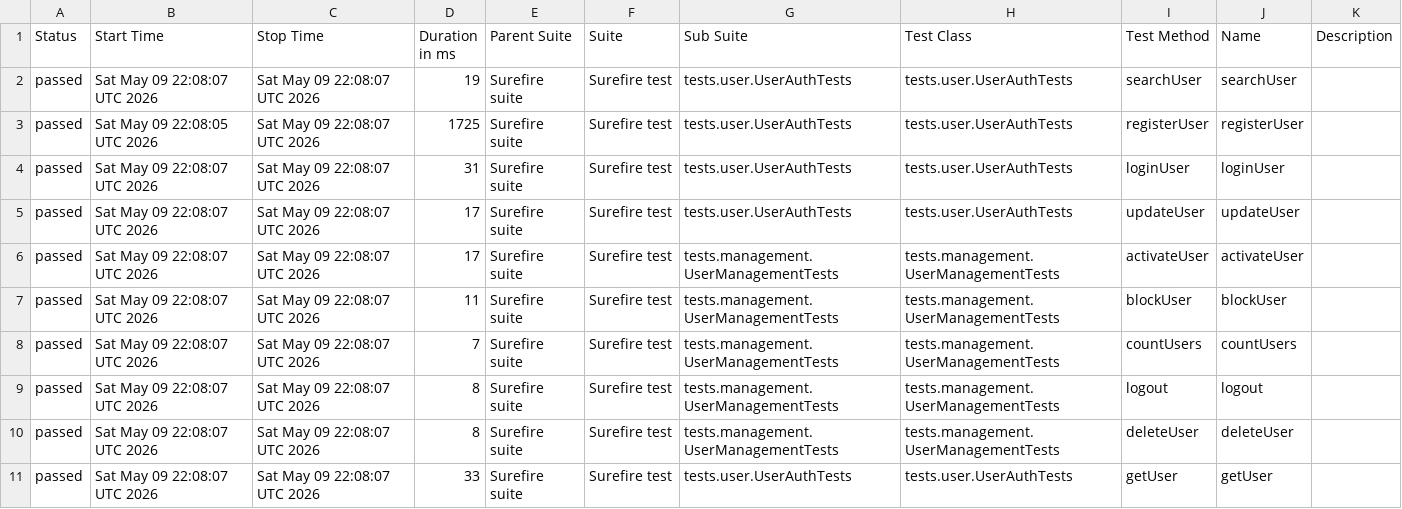
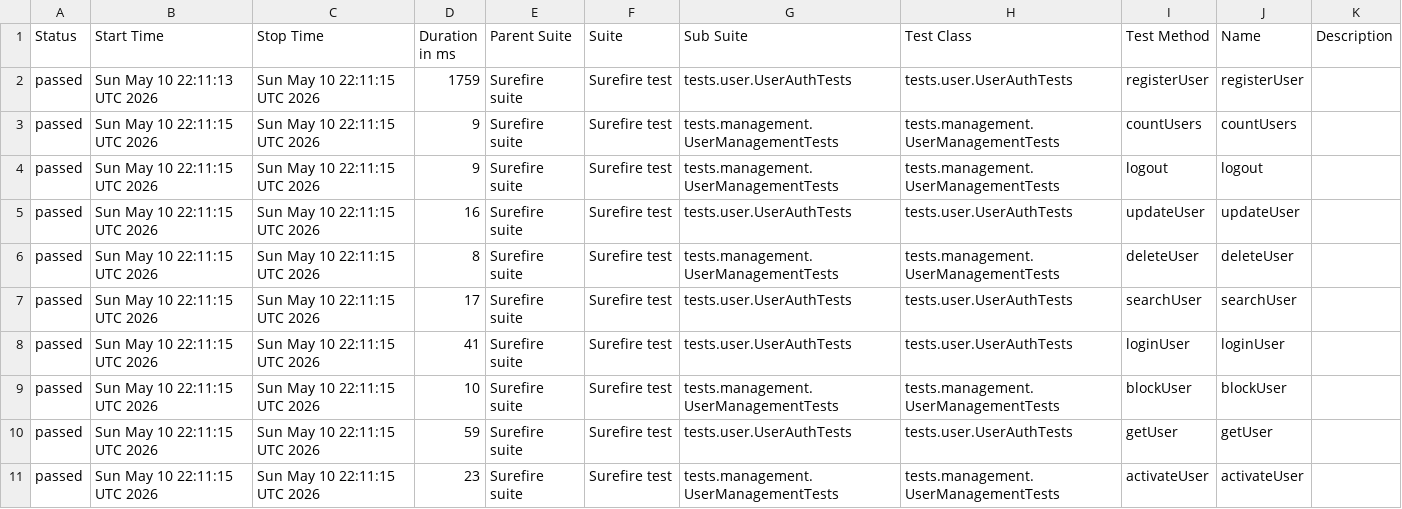
Before and after one commit to Ruturaj0861/user-restAssured, a CSV file: data/suites.csv, drawn as a sheet.

```diff
--- a/data/suites.csv
+++ b/data/suites.csv
@@ -1,11 +1,11 @@
 "Status","Start Time","Stop Time","Duration in ms","Parent Suite","Suite","Sub Suite","Test Class","Test Method","Name","Description"
-"passed","Sat May 09 22:08:07 UTC 2026","Sat May 09 22:08:07 UTC 2026","19","Surefire suite","Surefire test","tests.user.UserAuthTests","tests.user.UserAuthTests","searchUser","searchUser",""
-"passed","Sat May 09 22:08:05 UTC 2026","Sat May 09 22:08:07 UTC 2026","1725","Surefire suite","Surefire test","tests.user.UserAuthTests","tests.user.UserAuthTests","registerUser","registerUser",""
-"passed","Sat May 09 22:08:07 UTC 2026","Sat May 09 22:08:07 UTC 2026","31","Surefire suite","Surefire test","tests.user.UserAuthTests","tests.user.UserAuthTests","loginUser","loginUser",""
-"passed","Sat May 09 22:08:07 UTC 2026","Sat May 09 22:08:07 UTC 2026","17","Surefire suite","Surefire test","tests.user.UserAuthTests","tests.user.UserAuthTests","updateUser","updateUser",""
-"passed","Sat May 09 22:08:07 UTC 2026","Sat May 09 22:08:07 UTC 2026","17","Surefire suite","Surefire test","tests.management.UserManagementTests","tests.management.UserManagementTests","activateUser","activateUser",""
-"passed","Sat May 09 22:08:07 UTC 2026","Sat May 09 22:08:07 UTC 2026","11","Surefire suite","Surefire test","tests.management.UserManagementTests","tests.management.UserManagementTests","blockUser","blockUser",""
-"passed","Sat May 09 22:08:07 UTC 2026","Sat May 09 22:08:07 UTC 2026","7","Surefire suite","Surefire test","tests.management.UserManagementTests","tests.management.UserManagementTests","countUsers","countUsers",""
-"passed","Sat May 09 22:08:07 UTC 2026","Sat May 09 22:08:07 UTC 2026","8","Surefire suite","Surefire test","tests.management.UserManagementTests","tests.management.UserManagementTests","logout","logout",""
-"passed","Sat May 09 22:08:07 UTC 2026","Sat May 09 22:08:07 UTC 2026","8","Surefire suite","Surefire test","tests.management.UserManagementTests","tests.management.UserManagementTests","deleteUser","deleteUser",""
-"passed","Sat May 09 22:08:07 UTC 2026","Sat May 09 22:08:07 UTC 2026","33","Surefire suite","Surefire test","tests.user.UserAuthTests","tests.user.UserAuthTests","getUser","getUser",""
+"passed","Sun May 10 22:11:13 UTC 2026","Sun May 10 22:11:15 UTC 2026","1759","Surefire suite","Surefire test","tests.user.UserAuthTests","tests.user.UserAuthTests","registerUser","registerUser",""
+"passed","Sun May 10 22:11:15 UTC 2026","Sun May 10 22:11:15 UTC 2026","9","Surefire suite","Surefire test","tests.management.UserManagementTests","tests.management.UserManagementTests","countUsers","countUsers",""
+"passed","Sun May 10 22:11:15 UTC 2026","Sun May 10 22:11:15 UTC 2026","9","Surefire suite","Surefire test","tests.management.UserManagementTests","tests.management.UserManagementTests","logout","logout",""
+"passed","Sun May 10 22:11:15 UTC 2026","Sun May 10 22:11:15 UTC 2026","16","Surefire suite","Surefire test","tests.user.UserAuthTests","tests.user.UserAuthTests","updateUser","updateUser",""
+"passed","Sun May 10 22:11:15 UTC 2026","Sun May 10 22:11:15 UTC 2026","8","Surefire suite","Surefire test","tests.management.UserManagementTests","tests.management.UserManagementTests","deleteUser","deleteUser",""
+"passed","Sun May 10 22:11:15 UTC 2026","Sun May 10 22:11:15 UTC 2026","17","Surefire suite","Surefire test","tests.user.UserAuthTests","tests.user.UserAuthTests","searchUser","searchUser",""
+"passed","Sun May 10 22:11:15 UTC 2026","Sun May 10 22:11:15 UTC 2026","41","Surefire suite","Surefire test","tests.user.UserAuthTests","tests.user.UserAuthTests","loginUser","loginUser",""
+"passed","Sun May 10 22:11:15 UTC 2026","Sun May 10 22:11:15 UTC 2026","10","Surefire suite","Surefire test","tests.management.UserManagementTests","tests.management.UserManagementTests","blockUser","blockUser",""
+"passed","Sun May 10 22:11:15 UTC 2026","Sun May 10 22:11:15 UTC 2026","59","Surefire suite","Surefire test","tests.user.UserAuthTests","tests.user.UserAuthTests","getUser","getUser",""
+"passed","Sun May 10 22:11:15 UTC 2026","Sun May 10 22:11:15 UTC 2026","23","Surefire suite","Surefire test","tests.management.UserManagementTests","tests.management.UserManagementTests","activateUser","activateUser",""
```
Also changed, not shown: 34 other files.
